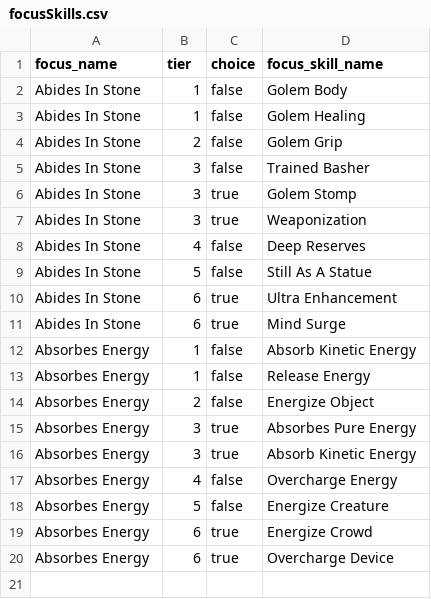
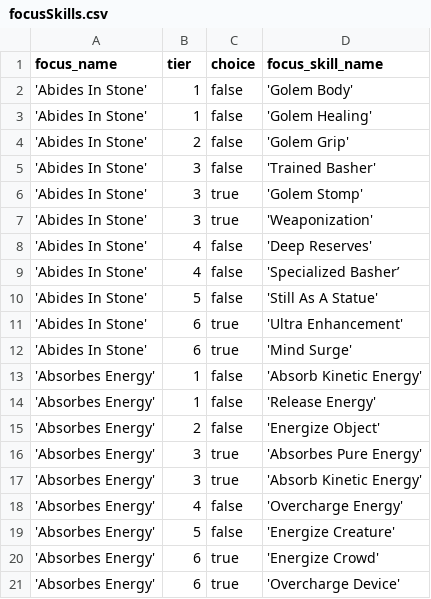
Before and after one commit to Ginsusamurai/cypher-character-generator-backend, a CSV file: app/data/focusSkills.csv, drawn as a sheet; addresses are those after the commit; the diff names each change by its address in the sheet, - before the commit and + after, or states it on an @@ line.

Commit message:
focus skill details added and working on a multi-select for those

```diff
--- a/app/data/focusSkills.csv
+++ b/app/data/focusSkills.csv
-A2:A8 (focus_name): Abides In Stone
+A2:A8 (focus_name): 'Abides In Stone'
-D2 (focus_skill_name): Golem Body
+D2 (focus_skill_name): 'Golem Body'
-D3 (focus_skill_name): Golem Healing
+D3 (focus_skill_name): 'Golem Healing'
-D4 (focus_skill_name): Golem Grip
+D4 (focus_skill_name): 'Golem Grip'
-D5 (focus_skill_name): Trained Basher
+D5 (focus_skill_name): 'Trained Basher'
-D6 (focus_skill_name): Golem Stomp
+D6 (focus_skill_name): 'Golem Stomp'
-D7 (focus_skill_name): Weaponization
+D7 (focus_skill_name): 'Weaponization'
-D8 (focus_skill_name): Deep Reserves
+D8 (focus_skill_name): 'Deep Reserves'
+row 9: 'Abides In Stone' | 4 | false | 'Specialized Basher’
-A10:A12 (focus_name): Abides In Stone
+A10:A12 (focus_name): 'Abides In Stone'
-D10 (focus_skill_name): Still As A Statue
+D10 (focus_skill_name): 'Still As A Statue'
-D11 (focus_skill_name): Ultra Enhancement
+D11 (focus_skill_name): 'Ultra Enhancement'
-D12 (focus_skill_name): Mind Surge
+D12 (focus_skill_name): 'Mind Surge'
-A13:A21 (focus_name): Absorbes Energy
+A13:A21 (focus_name): 'Absorbes Energy'
-D13 (focus_skill_name): Absorb Kinetic Energy
+D13 (focus_skill_name): 'Absorb Kinetic Energy'
-D14 (focus_skill_name): Release Energy
+D14 (focus_skill_name): 'Release Energy'
-D15 (focus_skill_name): Energize Object
+D15 (focus_skill_name): 'Energize Object'
-D16 (focus_skill_name): Absorbes Pure Energy
+D16 (focus_skill_name): 'Absorbes Pure Energy'
-D17 (focus_skill_name): Absorb Kinetic Energy
+D17 (focus_skill_name): 'Absorb Kinetic Energy'
-D18 (focus_skill_name): Overcharge Energy
+D18 (focus_skill_name): 'Overcharge Energy'
-D19 (focus_skill_name): Energize Creature
+D19 (focus_skill_name): 'Energize Creature'
-D20 (focus_skill_name): Energize Crowd
+D20 (focus_skill_name): 'Energize Crowd'
-D21 (focus_skill_name): Overcharge Device
+D21 (focus_skill_name): 'Overcharge Device'
```
Also changed, not shown: app/data/focusSkillDetail.csv, 20 other files.
